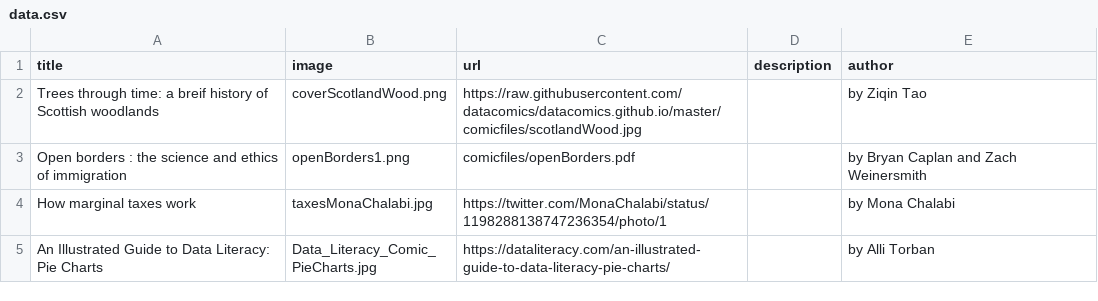
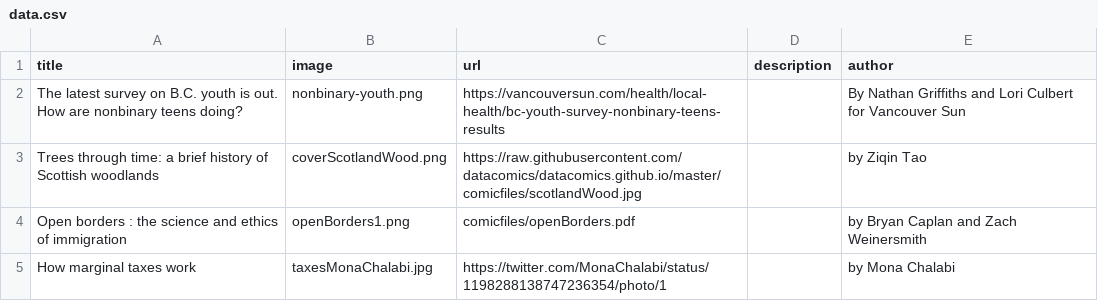
Before and after one commit to datacomics/datacomics.github.io, a CSV file: data.csv, drawn as a sheet; only a part is shown; the shorter side is filled out with more unchanged rows; addresses are those after the commit; the diff names each change by its address in the sheet, - before the commit and + after, or states it on an @@ line.

Commit message:
Add files via upload

```diff
--- a/data.csv
+++ b/data.csv
+row 2: The latest survey on B.C. youth is out. How are nonbinary teens doing? | nonbinary-youth.png | https://vancouversun.com/health/local-health/bc-youth-survey-nonbinary-teens-results |  | By Nathan Griffiths and Lori Culbert for Vancouver Sun
-A3 (title): …time: a breif history of…
+A3 (title): …time: a brief history of…
```
